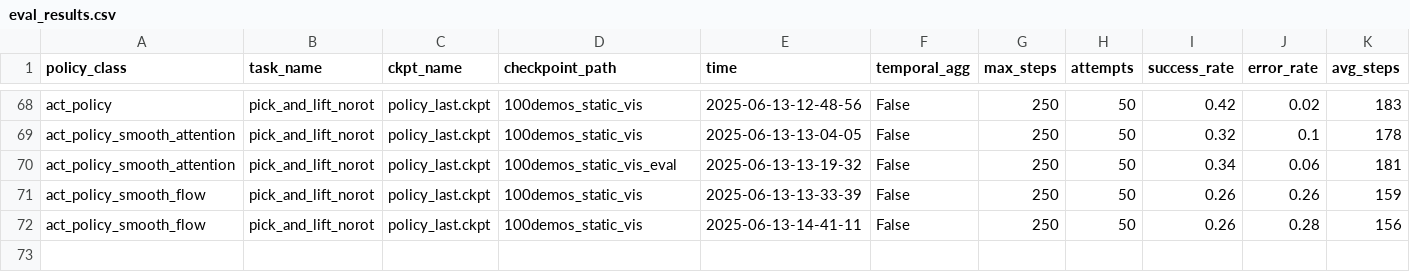
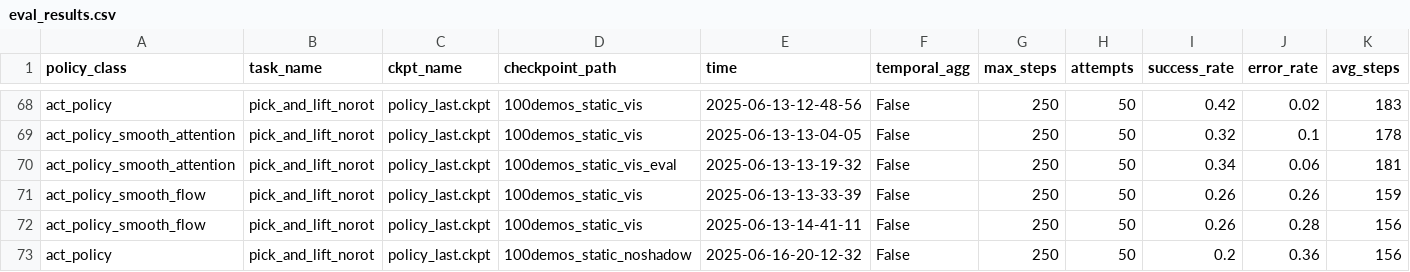
Before and after one commit to madokamoon/rlbench_imitation_learning, a CSV file: eval_results.csv, drawn as a sheet; only a part is shown, gaps mark what is left out; rows hold the shown columns only; the diff names each change by its address in the sheet, - before the commit and + after, or states it on an @@ line.

Commit message:
无阴影评估结果

```diff
--- a/eval_results.csv
+++ b/eval_results.csv
+row 73: act_policy | pick_and_lift_norot | policy_last.ckpt | 100demos_static_noshadow | 2025-06-16-20-12-32 | False | 250 | 50 | 0.2 | 0.36 | 156
```
